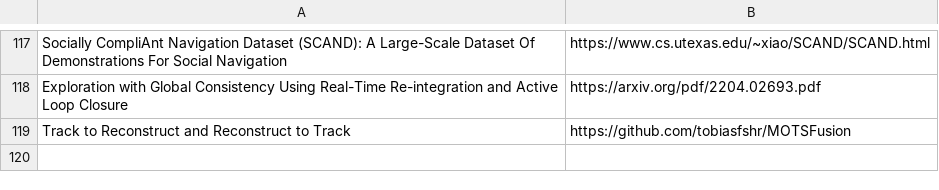
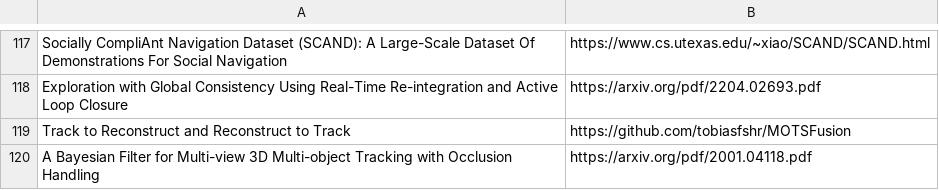
Before and after one commit to shanmo/awesome-object-slam, a CSV file: SLAM.csv, drawn as a sheet; only a part is shown, gaps mark what is left out.

Commit message:
Update SLAM.csv

```diff
--- a/SLAM.csv
+++ b/SLAM.csv
@@ -119 +119,2 @@ Exploration with Global Consistency Using Real-Time Re-integration and Active Lo
 Track to Reconstruct and Reconstruct to Track,https://github.com/tobiasfshr/MOTSFusion
+A Bayesian Filter for Multi-view 3D Multi-object Tracking with Occlusion Handling,https://arxiv.org/pdf/2001.04118.pdf
```
